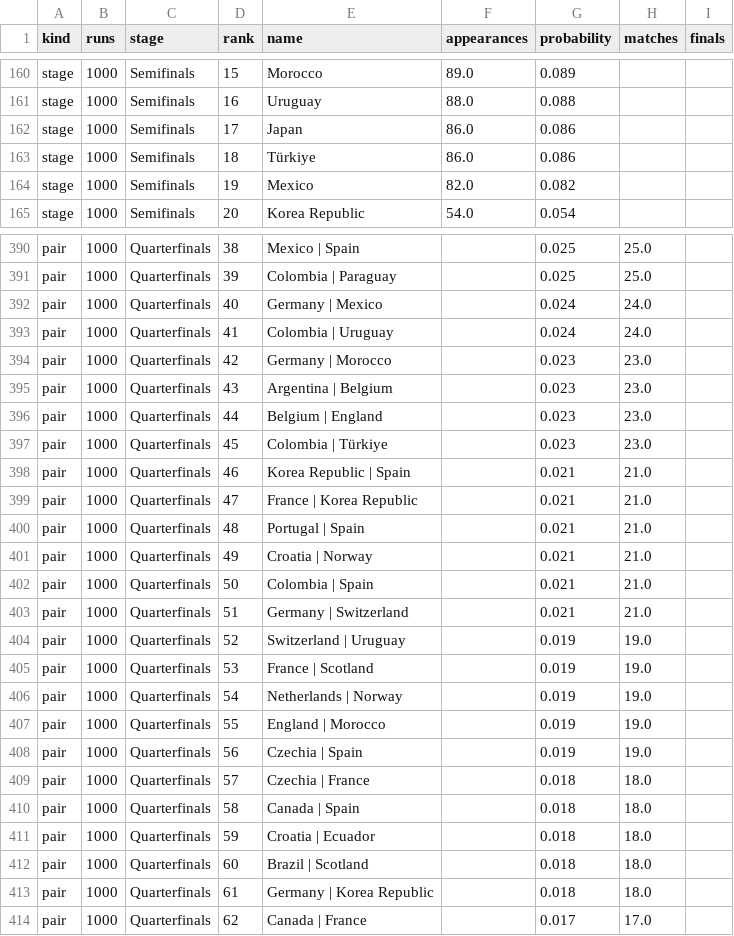
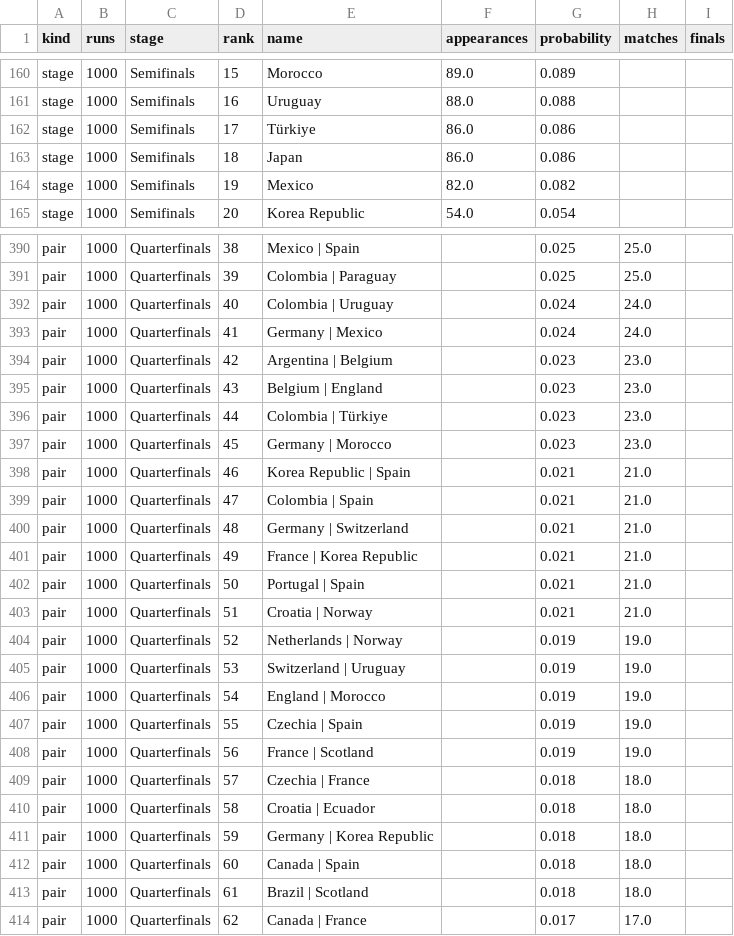
Before and after one commit to eventanilha82/arena-ai, a CSV file: modeling/worldcup_2026_ml/reports/sota_monte_carlo_stage_bracket_stability.csv, drawn as a sheet; only a part is shown, gaps mark what is left out; the diff covers the shown part only.

```diff
--- a/modeling/worldcup_2026_ml/reports/sota_monte_carlo_stage_bracket_stability.csv
+++ b/modeling/worldcup_2026_ml/reports/sota_monte_carlo_stage_bracket_stability.csv
@@ -161,4 +161,4 @@ stage,1000,Semifinals,15,Morocco,89.0,0.089,,
 stage,1000,Semifinals,16,Uruguay,88.0,0.088,,
-stage,1000,Semifinals,17,Japan,86.0,0.086,,
-stage,1000,Semifinals,18,Türkiye,86.0,0.086,,
+stage,1000,Semifinals,17,Türkiye,86.0,0.086,,
+stage,1000,Semifinals,18,Japan,86.0,0.086,,
 stage,1000,Semifinals,19,Mexico,82.0,0.082,,
@@ -391,24 +391,24 @@ pair,1000,Quarterfinals,38,Mexico | Spain,,0.025,25.0,
 pair,1000,Quarterfinals,39,Colombia | Paraguay,,0.025,25.0,
-pair,1000,Quarterfinals,40,Germany | Mexico,,0.024,24.0,
-pair,1000,Quarterfinals,41,Colombia | Uruguay,,0.024,24.0,
-pair,1000,Quarterfinals,42,Germany | Morocco,,0.023,23.0,
-pair,1000,Quarterfinals,43,Argentina | Belgium,,0.023,23.0,
-pair,1000,Quarterfinals,44,Belgium | England,,0.023,23.0,
-pair,1000,Quarterfinals,45,Colombia | Türkiye,,0.023,23.0,
+pair,1000,Quarterfinals,40,Colombia | Uruguay,,0.024,24.0,
+pair,1000,Quarterfinals,41,Germany | Mexico,,0.024,24.0,
+pair,1000,Quarterfinals,42,Argentina | Belgium,,0.023,23.0,
+pair,1000,Quarterfinals,43,Belgium | England,,0.023,23.0,
+pair,1000,Quarterfinals,44,Colombia | Türkiye,,0.023,23.0,
+pair,1000,Quarterfinals,45,Germany | Morocco,,0.023,23.0,
 pair,1000,Quarterfinals,46,Korea Republic | Spain,,0.021,21.0,
-pair,1000,Quarterfinals,47,France | Korea Republic,,0.021,21.0,
-pair,1000,Quarterfinals,48,Portugal | Spain,,0.021,21.0,
-pair,1000,Quarterfinals,49,Croatia | Norway,,0.021,21.0,
-pair,1000,Quarterfinals,50,Colombia | Spain,,0.021,21.0,
-pair,1000,Quarterfinals,51,Germany | Switzerland,,0.021,21.0,
-pair,1000,Quarterfinals,52,Switzerland | Uruguay,,0.019,19.0,
-pair,1000,Quarterfinals,53,France | Scotland,,0.019,19.0,
-pair,1000,Quarterfinals,54,Netherlands | Norway,,0.019,19.0,
-pair,1000,Quarterfinals,55,England | Morocco,,0.019,19.0,
-pair,1000,Quarterfinals,56,Czechia | Spain,,0.019,19.0,
+pair,1000,Quarterfinals,47,Colombia | Spain,,0.021,21.0,
+pair,1000,Quarterfinals,48,Germany | Switzerland,,0.021,21.0,
+pair,1000,Quarterfinals,49,France | Korea Republic,,0.021,21.0,
+pair,1000,Quarterfinals,50,Portugal | Spain,,0.021,21.0,
+pair,1000,Quarterfinals,51,Croatia | Norway,,0.021,21.0,
+pair,1000,Quarterfinals,52,Netherlands | Norway,,0.019,19.0,
+pair,1000,Quarterfinals,53,Switzerland | Uruguay,,0.019,19.0,
+pair,1000,Quarterfinals,54,England | Morocco,,0.019,19.0,
+pair,1000,Quarterfinals,55,Czechia | Spain,,0.019,19.0,
+pair,1000,Quarterfinals,56,France | Scotland,,0.019,19.0,
 pair,1000,Quarterfinals,57,Czechia | France,,0.018,18.0,
-pair,1000,Quarterfinals,58,Canada | Spain,,0.018,18.0,
-pair,1000,Quarterfinals,59,Croatia | Ecuador,,0.018,18.0,
-pair,1000,Quarterfinals,60,Brazil | Scotland,,0.018,18.0,
-pair,1000,Quarterfinals,61,Germany | Korea Republic,,0.018,18.0,
+pair,1000,Quarterfinals,58,Croatia | Ecuador,,0.018,18.0,
+pair,1000,Quarterfinals,59,Germany | Korea Republic,,0.018,18.0,
+pair,1000,Quarterfinals,60,Canada | Spain,,0.018,18.0,
+pair,1000,Quarterfinals,61,Brazil | Scotland,,0.018,18.0,
 pair,1000,Quarterfinals,62,Canada | France,,0.017,17.0,
```
Also changed, not shown: 178 edited cells elsewhere in this file, modeling/worldcup_2026_ml/reports/sota_monte_carlo_stability.csv, 33 other files.
